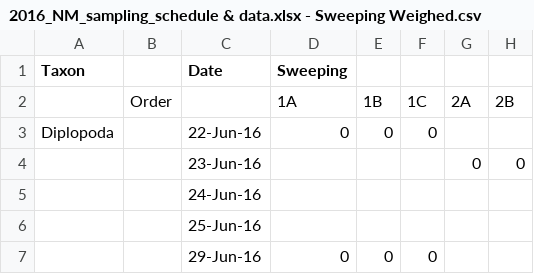
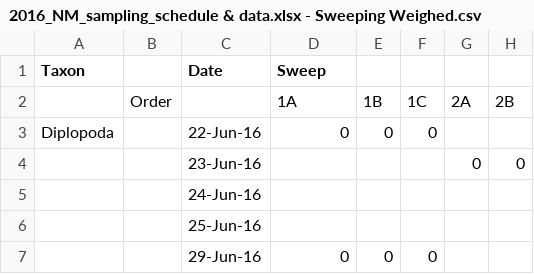
Before and after one commit to entojansen/nontarget-effects-study, a CSV file: 2015_Data/data/2016_NM_sampling_schedule & data.xlsx - Sweeping Weighed.csv, drawn as a sheet; only a part is shown; the diff names each change by its address in the sheet, - before the commit and + after, or states it on an @@ line.

```diff
--- a/2015_Data/data/2016_NM_sampling_schedule & data.xlsx - Sweeping Weighed.csv
+++ b/2015_Data/data/2016_NM_sampling_schedule & data.xlsx - Sweeping Weighed.csv
-D1: Sweeping
+D1: Sweep
```
Also changed, not shown: 2015_Data/data/2015_NM_sampling_schedule & data.xlsx - Malaise Weighed.csv, 2015_Data/data/2015_NM_sampling_schedule & data.xlsx - Pitfall Weighed.csv, 4 other files.
